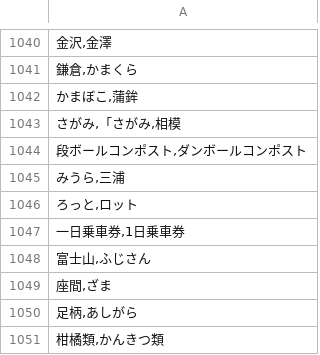
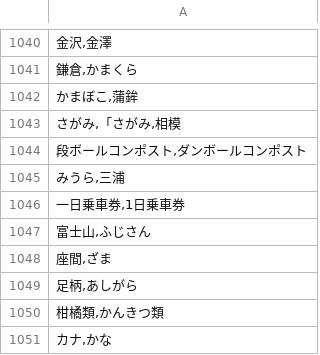
Before and after one commit to ShuheiNoyori/ComprehensiveStrategyForImmigration, a CSV file: Analysis/spelling_inconsistencies_selected.csv, drawn as a sheet; only a part is shown, gaps mark what is left out; the shorter side is filled out with more unchanged rows.

Commit message:
修正
「ろっと,ロット」削除

```diff
--- a/Analysis/spelling_inconsistencies_selected.csv
+++ b/Analysis/spelling_inconsistencies_selected.csv
@@ -1045,3 +1045,2 @@
 "みうら,三浦"
-"ろっと,ロット"
 "一日乗車券,1日乗車券"
```
